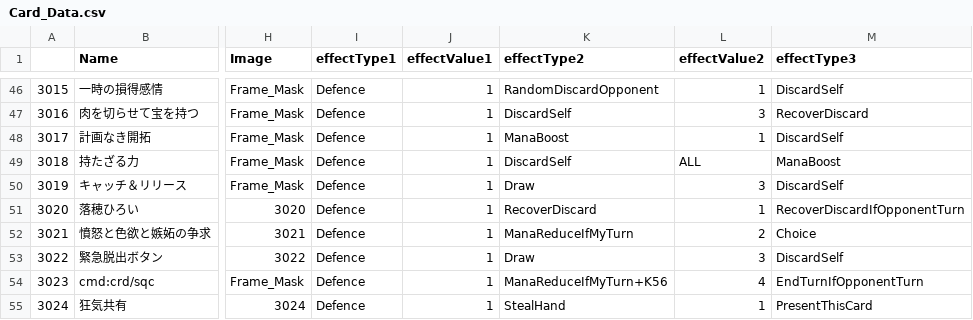
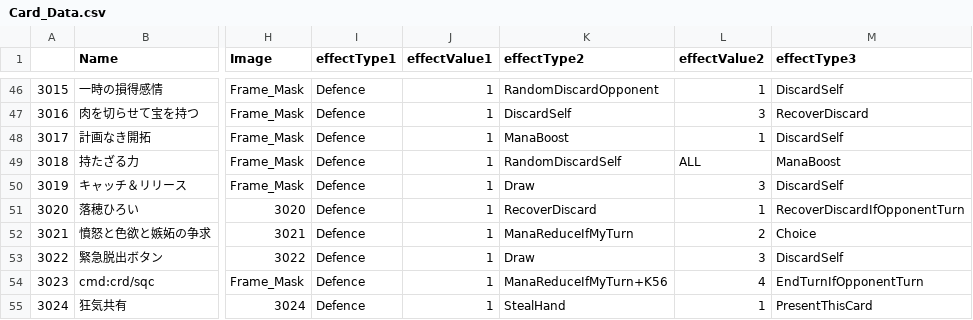
Before and after one commit to sca-yuki-motobe22csc0018/DuoFortuneONE, a CSV file: Assets/StreamingAssets/Card_Data.csv, drawn as a sheet; only a part is shown, gaps mark what is left out; the diff names each change by its address in the sheet, - before the commit and + after, or states it on an @@ line.

```diff
--- a/Assets/StreamingAssets/Card_Data.csv
+++ b/Assets/StreamingAssets/Card_Data.csv
-K49 (effectType2): DiscardSelf
+K49 (effectType2): RandomDiscardSelf
```
Also changed, not shown: 13 other files.
